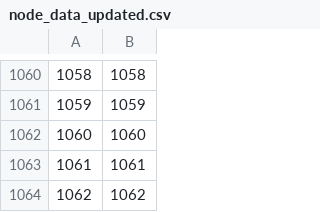
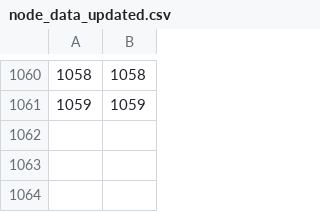
Before and after one commit to DillWithIt77/D2P_Spring_2022, a CSV file: node_data_updated.csv, drawn as a sheet; only a part is shown, gaps mark what is left out.

Commit message:
fixed edge data

```diff
--- a/node_data_updated.csv
+++ b/node_data_updated.csv
@@ -1061,4 +1061 @@
 1059,1059
-1060,1060
-1061,1061
-1062,1062
```
Also changed, not shown: 2 other files.
